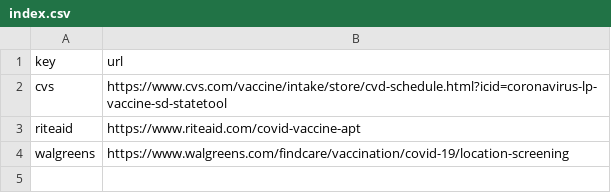
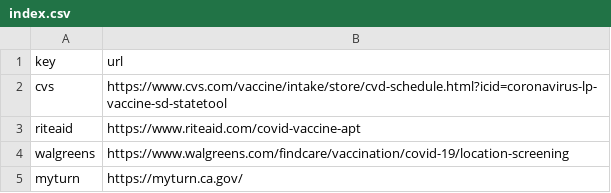
Before and after one commit to tonypeng/vax.to, a CSV file: index.csv, drawn as a sheet; the diff names each change by its address in the sheet, - before the commit and + after, or states it on an @@ line.

Commit message:
Set key "myturn" → "https://myturn.ca.gov/"

```diff
--- a/index.csv
+++ b/index.csv
+row 5: myturn | https://myturn.ca.gov/
```
Also changed, not shown: 3 other files.
